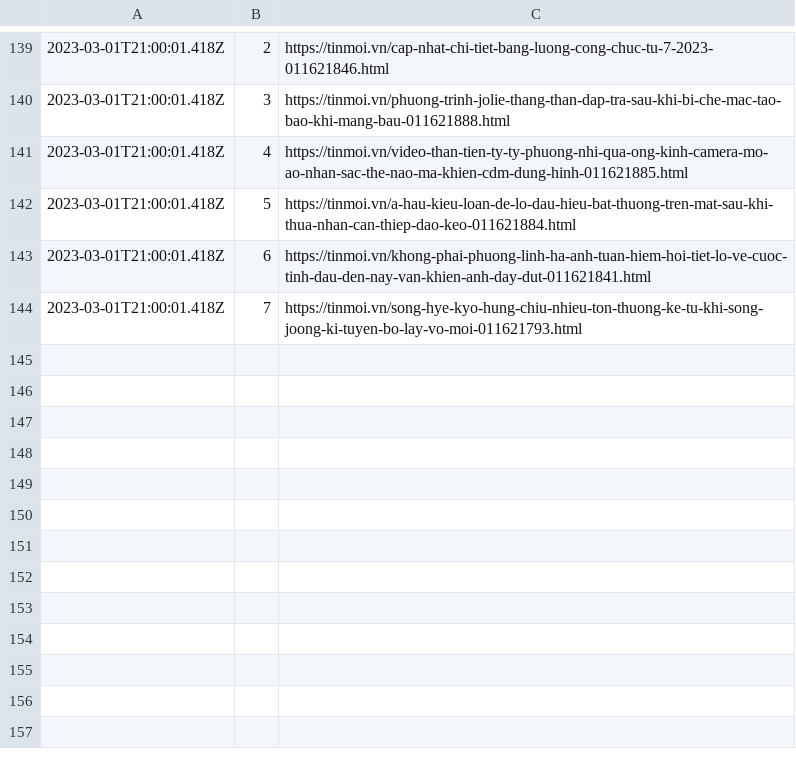
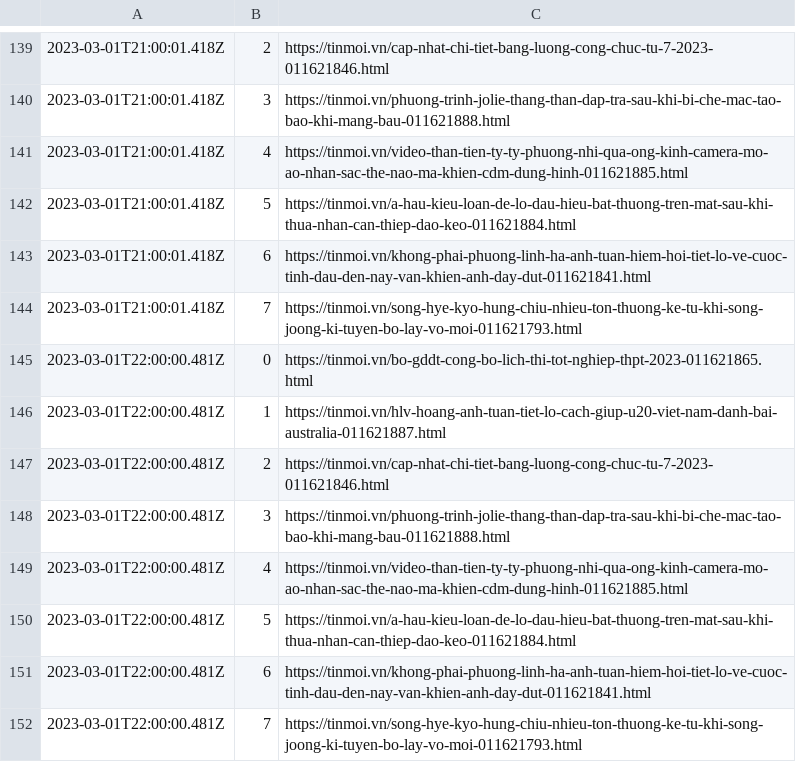
Before and after one commit to Actable-AI/public-datasets, a CSV file: tinmoi.csv, drawn as a sheet; only a part is shown, gaps mark what is left out; the diff names each change by its address in the sheet, - before the commit and + after, or states it on an @@ line.

Commit message:
Add new logs

```diff
--- a/tinmoi.csv
+++ b/tinmoi.csv
+row 145: 2023-03-01T22:00:00.481Z | 0 | https://tinmoi.vn/bo-gddt-cong-bo-lich-thi-tot-nghiep-thpt-2023-011621865.html
+row 146: 2023-03-01T22:00:00.481Z | 1 | https://tinmoi.vn/hlv-hoang-anh-tuan-tiet-lo-cach-giup-u20-viet-nam-danh-bai-australia-011621887.html
+row 147: 2023-03-01T22:00:00.481Z | 2 | https://tinmoi.vn/cap-nhat-chi-tiet-bang-luong-cong-chuc-tu-7-2023-011621846.html
+row 148: 2023-03-01T22:00:00.481Z | 3 | https://tinmoi.vn/phuong-trinh-jolie-thang-than-dap-tra-sau-khi-bi-che-mac-tao-bao-khi-mang-bau-011621888.html
+row 149: 2023-03-01T22:00:00.481Z | 4 | https://tinmoi.vn/video-than-tien-ty-ty-phuong-nhi-qua-ong-kinh-camera-mo-ao-nhan-sac-the-nao-ma-khien-cdm-dung-hinh-011621885.html
+row 150: 2023-03-01T22:00:00.481Z | 5 | https://tinmoi.vn/a-hau-kieu-loan-de-lo-dau-hieu-bat-thuong-tren-mat-sau-khi-thua-nhan-can-thiep-dao-keo-011621884.html
+row 151: 2023-03-01T22:00:00.481Z | 6 | https://tinmoi.vn/khong-phai-phuong-linh-ha-anh-tuan-hiem-hoi-tiet-lo-ve-cuoc-tinh-dau-den-nay-van-khien-anh-day-dut-011621841.html
+row 152: 2023-03-01T22:00:00.481Z | 7 | https://tinmoi.vn/song-hye-kyo-hung-chiu-nhieu-ton-thuong-ke-tu-khi-song-joong-ki-tuyen-bo-lay-vo-moi-011621793.html
```
